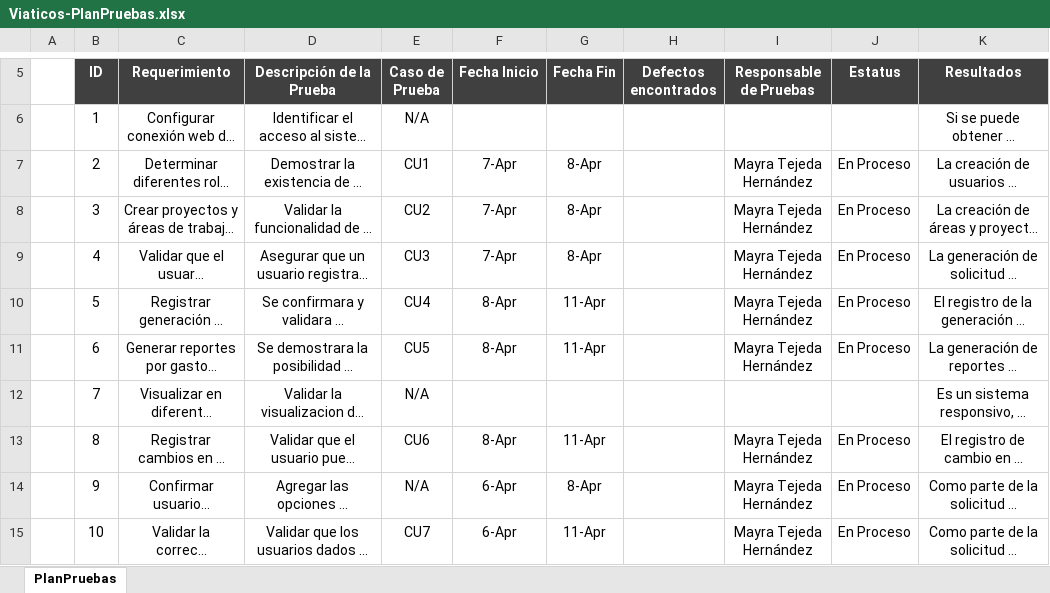
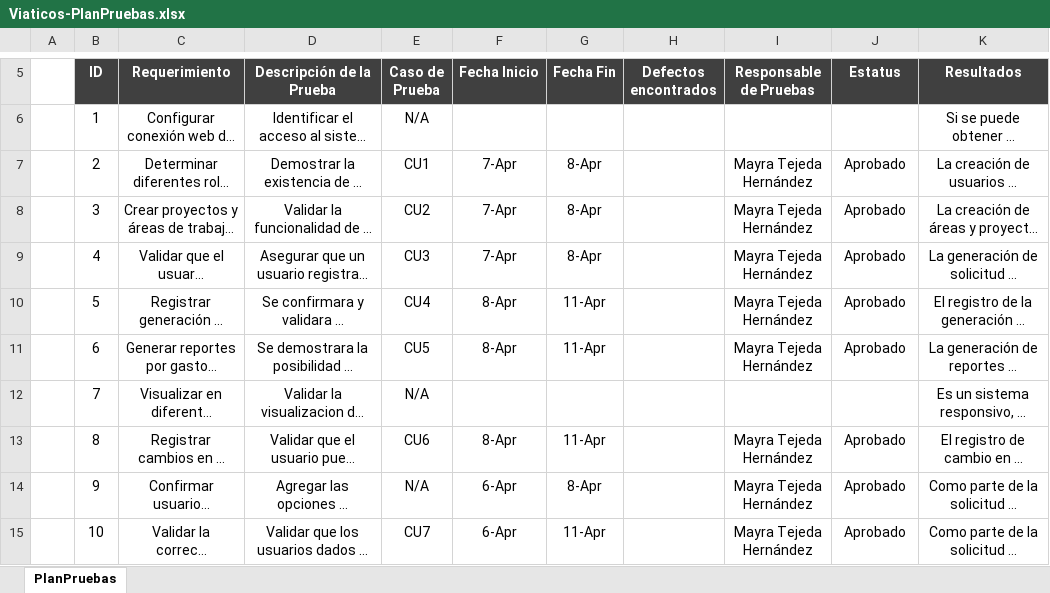
Before and after one commit to jovannyzepeda/Bisoltec, an Excel workbook: Proyectos/Viaticos/03. Desarrollo/Viaticos-PlanPruebas.xlsx, sheet PlanPruebas, drawn as a sheet; only a part is shown, gaps mark what is left out; long unchanged cells end in …; values as stored, in another font and other column widths than the file's, no borders; charts and pictures not drawn; the diff names each change by its address in the sheet, - before the commit and + after, or states it on an @@ line.

Commit message:
Desarrollo de Pruebas

```diff
--- a/Proyectos/Viaticos/03. Desarrollo/Viaticos-PlanPruebas.xlsx (sheet PlanPruebas)
+++ b/Proyectos/Viaticos/03. Desarrollo/Viaticos-PlanPruebas.xlsx (sheet PlanPruebas)
-J7:J11 (Estatus): En Proceso
+J7:J11 (Estatus): Aprobado
-J13:J15 (Estatus): En Proceso
+J13:J15 (Estatus): Aprobado
```
